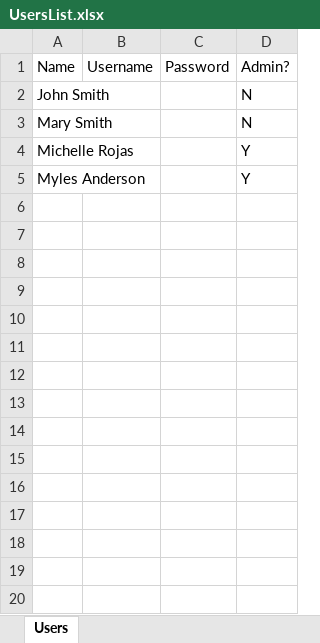
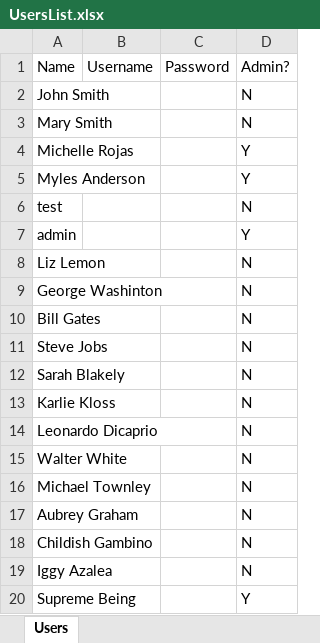
Before and after one commit to mrojass/DBPRoject, an Excel workbook: UsersList.xlsx, sheet Users, drawn as a sheet; values as stored, in another font and other column widths than the file's, no borders; the diff names each change by its address in the sheet, - before the commit and + after, or states it on an @@ line.

Commit message:
updated Users

```diff
--- a/UsersList.xlsx (sheet Users)
+++ b/UsersList.xlsx (sheet Users)
+row 6: test |  |  | N
+row 7: admin |  |  | Y
+row 8: Liz Lemon |  |  | N
+row 9: George Washinton |  |  | N
+row 10: Bill Gates |  |  | N
+row 11: Steve Jobs |  |  | N
+row 12: Sarah Blakely |  |  | N
+row 13: Karlie Kloss |  |  | N
+row 14: Leonardo Dicaprio |  |  | N
+row 15: Walter White |  |  | N
+row 16: Michael Townley |  |  | N
+row 17: Aubrey Graham |  |  | N
+row 18: Childish Gambino |  |  | N
+row 19: Iggy Azalea |  |  | N
+row 20: Supreme Being |  |  | Y
```
Also changed, not shown: 1 other file.
